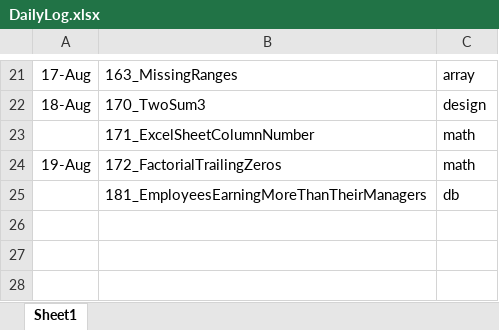
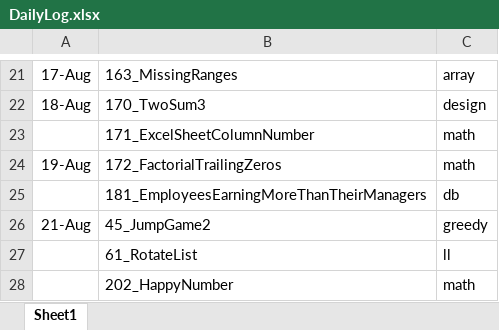
Before and after one commit to jiejackfan/leetcode, an Excel workbook: DailyLog.xlsx, sheet Sheet1, drawn as a sheet; only a part is shown, gaps mark what is left out; values as stored, in another font and other column widths than the file's, no borders; the diff names each change by its address in the sheet, - before the commit and + after, or states it on an @@ line.

```diff
--- a/DailyLog.xlsx (sheet Sheet1)
+++ b/DailyLog.xlsx (sheet Sheet1)
+row 26: 21-Aug | 45_JumpGame2 | greedy
+row 27:  | 61_RotateList | ll
+row 28:  | 202_HappyNumber | math
```
Also changed, not shown: 4 other files.
